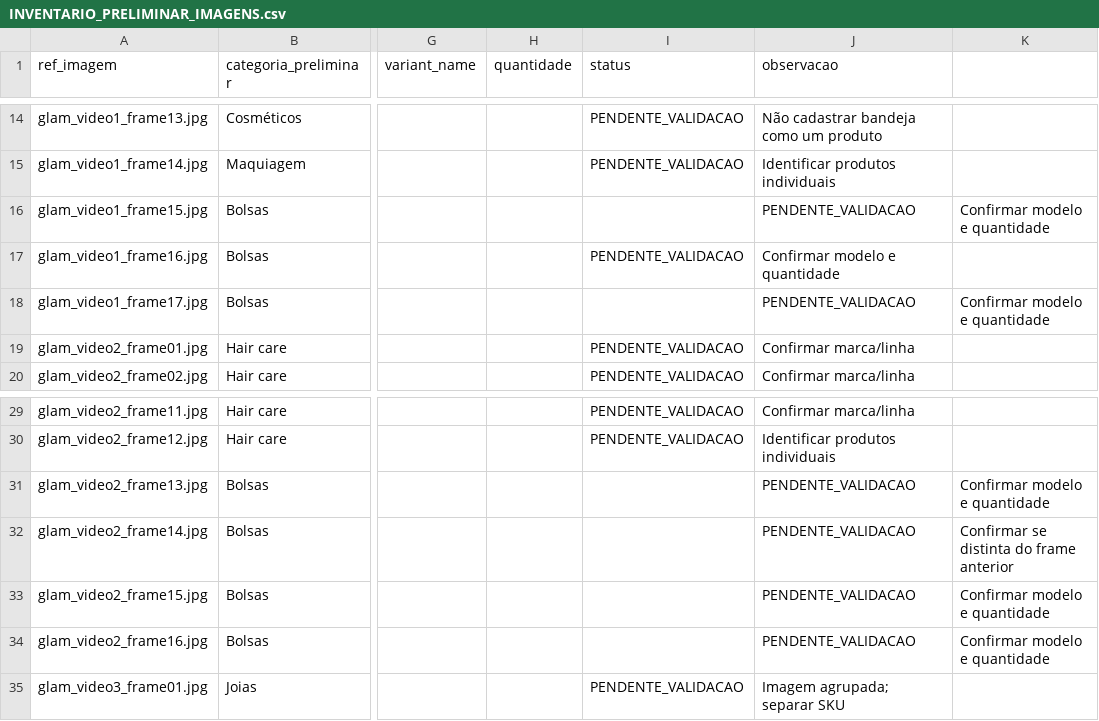
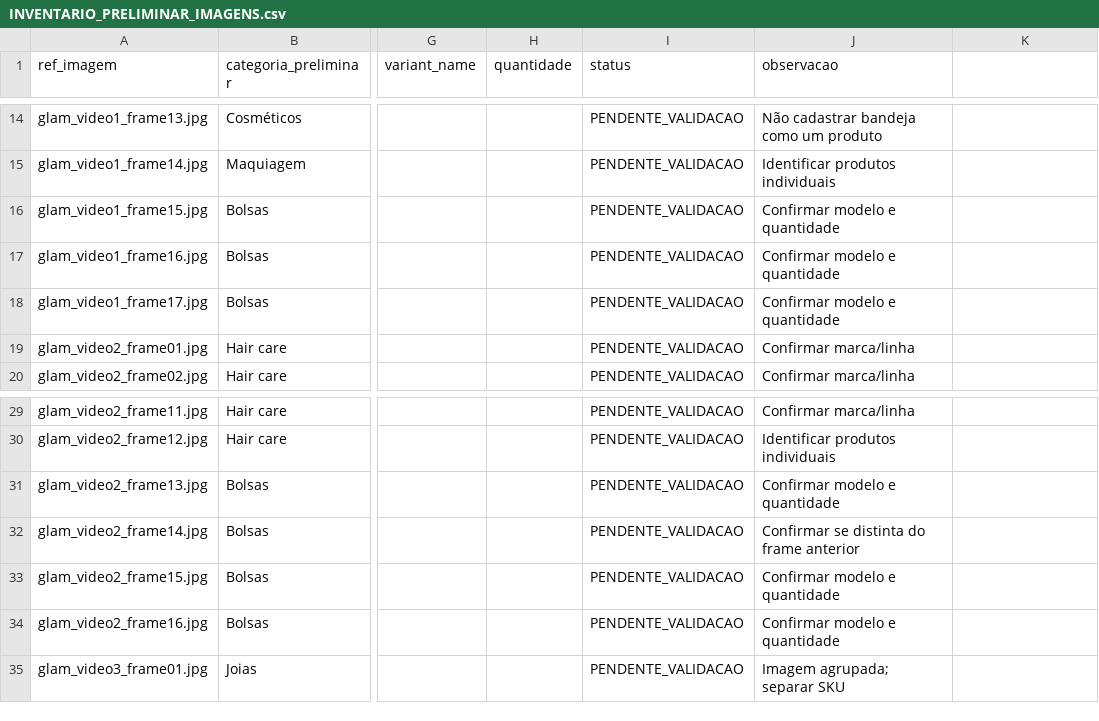
Before and after one commit to londonjanssenbjj-stack/Glam-Beaut-, a CSV file: catalogo/INVENTARIO_PRELIMINAR_IMAGENS.csv, drawn as a sheet; only a part is shown, gaps mark what is left out; the diff names each change by its address in the sheet, - before the commit and + after, or states it on an @@ line.

Commit message:
Normalize preliminary catalog CSV fields

```diff
--- a/catalogo/INVENTARIO_PRELIMINAR_IMAGENS.csv
+++ b/catalogo/INVENTARIO_PRELIMINAR_IMAGENS.csv
-I16 (status): (empty)
+I16 (status): PENDENTE_VALIDACAO
-J16 (observacao): PENDENTE_VALIDACAO
+J16 (observacao): Confirmar modelo e quantidade
-K16: Confirmar modelo e quantidade
+K16: (empty)
-I18 (status): (empty)
+I18 (status): PENDENTE_VALIDACAO
-J18 (observacao): PENDENTE_VALIDACAO
+J18 (observacao): Confirmar modelo e quantidade
-K18: Confirmar modelo e quantidade
+K18: (empty)
-I31:I34 (status): (empty)
+I31:I34 (status): PENDENTE_VALIDACAO
-J31 (observacao): PENDENTE_VALIDACAO
+J31 (observacao): Confirmar modelo e quantidade
-K31: Confirmar modelo e quantidade
+K31: (empty)
-J32 (observacao): PENDENTE_VALIDACAO
+J32 (observacao): Confirmar se distinta do frame anterior
-K32: Confirmar se distinta do frame anterior
+K32: (empty)
-J33:J34 (observacao): PENDENTE_VALIDACAO
+J33:J34 (observacao): Confirmar modelo e quantidade
-K33:K34: Confirmar modelo e quantidade
+K33:K34: (empty)
```
